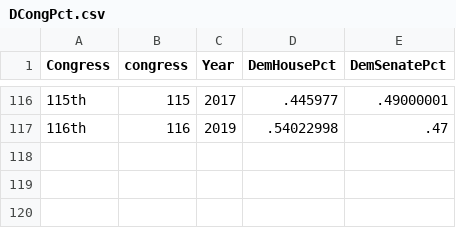
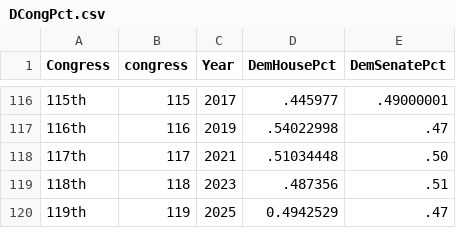
Before and after one commit to PrisonRodeo/PLSC504-2026-git, a CSV file: Data/DCongPct.csv, drawn as a sheet; only a part is shown, gaps mark what is left out.

Commit message:
Data

```diff
--- a/Data/DCongPct.csv
+++ b/Data/DCongPct.csv
@@ -117 +117,4 @@ Congress,congress,Year,DemHousePct,DemSenatePct
 116th,116,2019,.54022998,.47
+117th,117,2021,.51034448,.50
+118th,118,2023,.487356,.51
+119th,119,2025,0.4942529,.47
```
Also changed, not shown: 1 other file.
